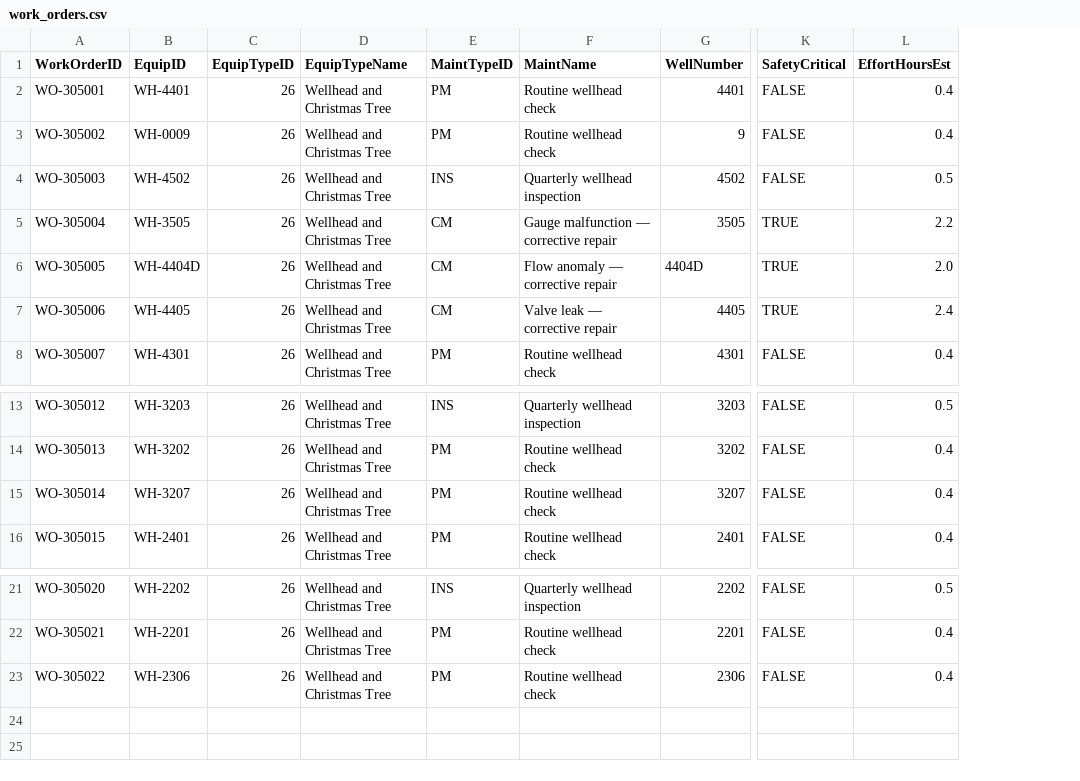
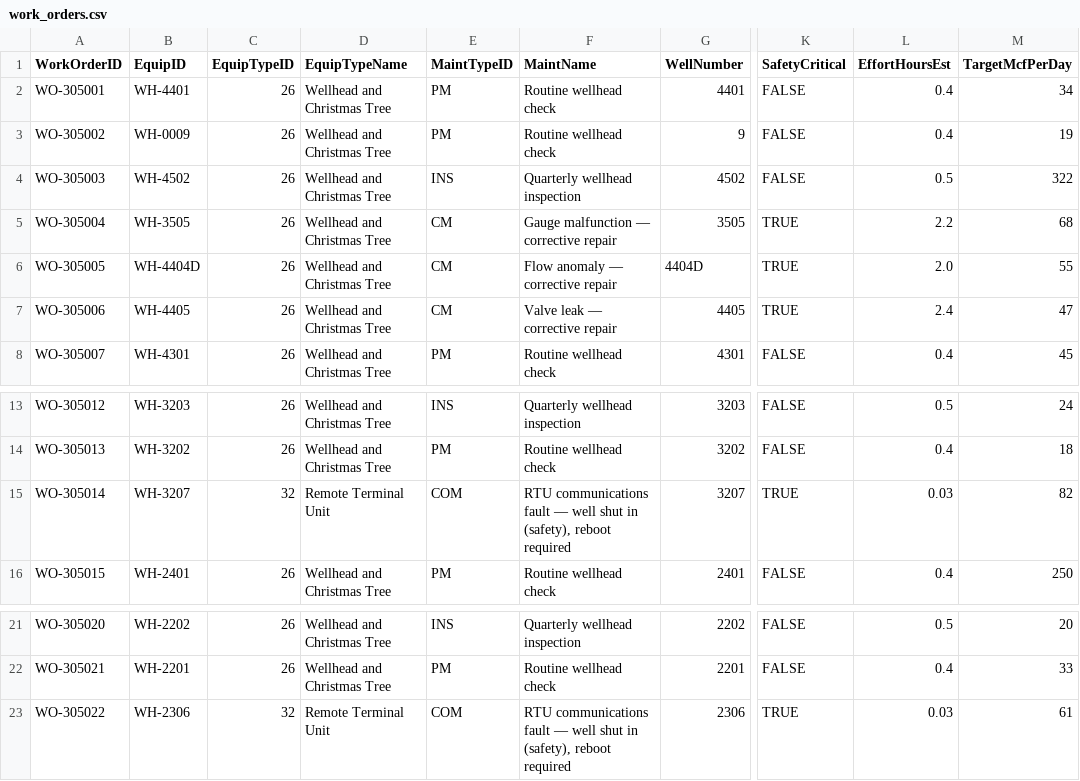
Before and after one commit to yewtaah/geospatial-aws-book, a CSV file: data/GPS/work_orders.csv, drawn as a sheet; only a part is shown, gaps mark what is left out; the diff names each change by its address in the sheet, - before the commit and + after, or states it on an @@ line.

```diff
--- a/data/GPS/work_orders.csv
+++ b/data/GPS/work_orders.csv
+column M (TargetMcfPerDay), rows 2-8: 34 | 19 | 322 | 68 | 55 | 47 | 45; rows 13-16: 24 | 18 | 82 | 250; rows 21-23: 20 | 33 | 61
-C15 (EquipTypeID): 26
+C15 (EquipTypeID): 32
-D15 (EquipTypeName): Wellhead and Christmas Tree
+D15 (EquipTypeName): Remote Terminal Unit
-E15 (MaintTypeID): PM
+E15 (MaintTypeID): COM
-F15 (MaintName): Routine wellhead check
+F15 (MaintName): RTU communications fault — well shut in (safety), reboot required
-K15 (SafetyCritical): FALSE
+K15 (SafetyCritical): TRUE
-L15 (EffortHoursEst): 0.4
+L15 (EffortHoursEst): 0.03
-C23 (EquipTypeID): 26
+C23 (EquipTypeID): 32
-D23 (EquipTypeName): Wellhead and Christmas Tree
+D23 (EquipTypeName): Remote Terminal Unit
-E23 (MaintTypeID): PM
+E23 (MaintTypeID): COM
-F23 (MaintName): Routine wellhead check
+F23 (MaintName): RTU communications fault — well shut in (safety), reboot required
-K23 (SafetyCritical): FALSE
+K23 (SafetyCritical): TRUE
-L23 (EffortHoursEst): 0.4
+L23 (EffortHoursEst): 0.03
```
Also changed, not shown: data/GPS/technician_roster.csv, 1 other file.
